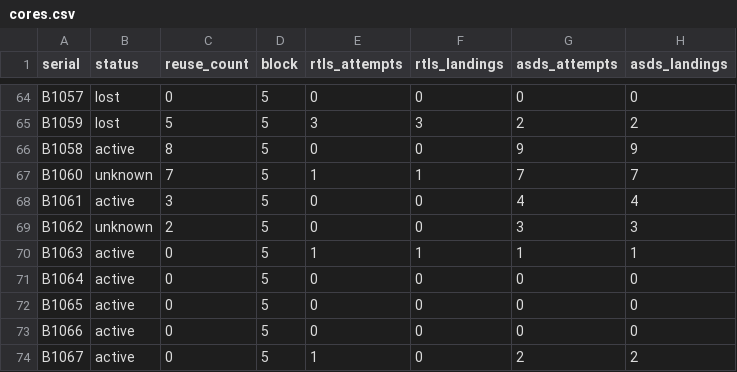
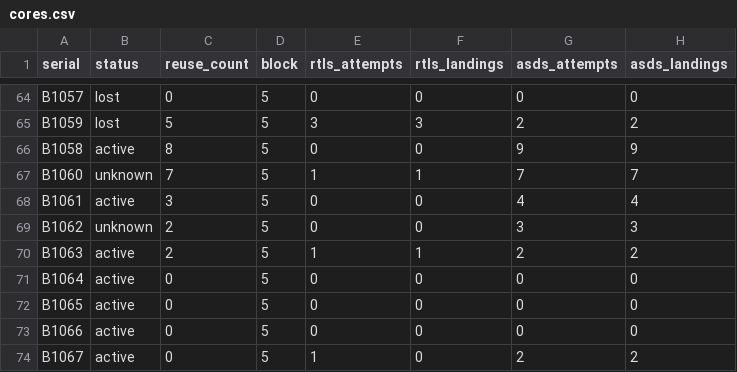
Before and after one commit to ArivAfonso/spacex-datasets, a CSV file: data/csv/cores.csv, drawn as a sheet; only a part is shown, gaps mark what is left out.

```diff
--- a/data/csv/cores.csv
+++ b/data/csv/cores.csv
@@ -69,3 +69,3 @@ B1061,active,3,5,0,0,4,4
 B1062,unknown,2,5,0,0,3,3
-B1063,active,0,5,1,1,1,1
+B1063,active,2,5,1,1,2,2
 B1064,active,0,5,0,0,0,0
```
Also changed, not shown: data/csv/launches.csv, 2 other files.
